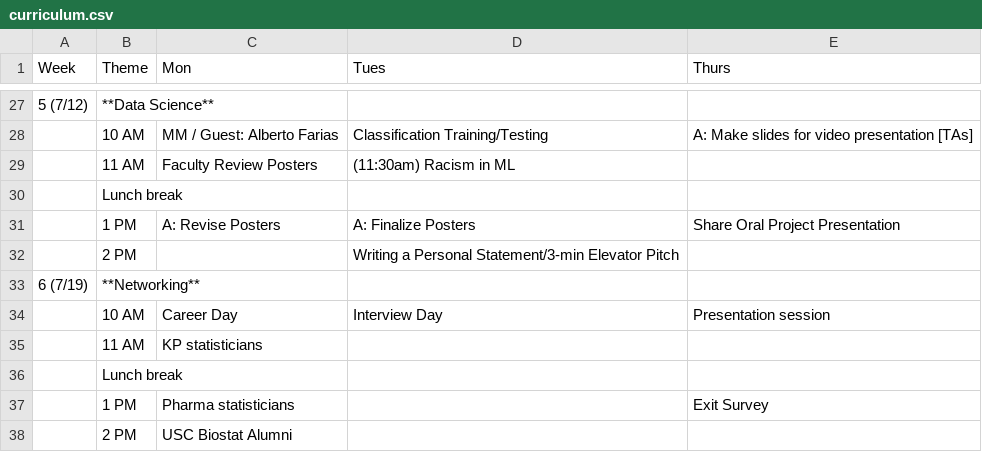
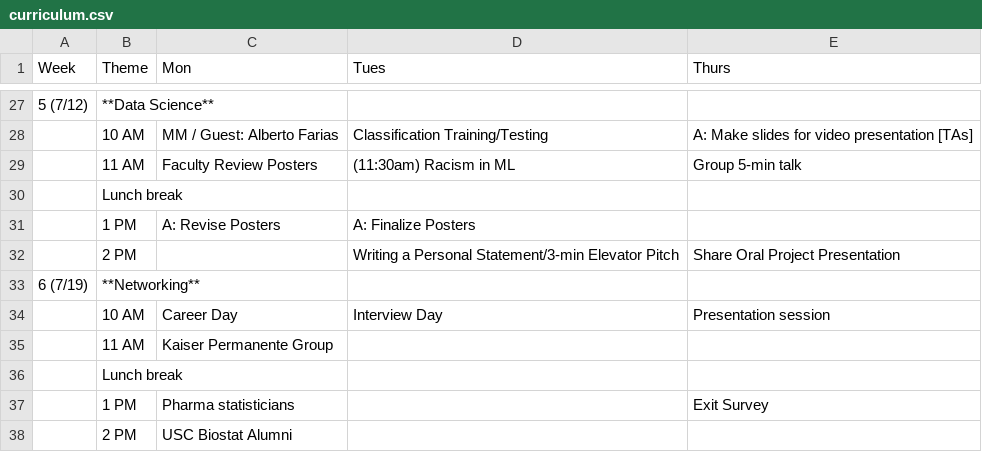
Before and after one commit to USCbiostats/LAsBEST, a CSV file: curriculum.csv, drawn as a sheet; only a part is shown, gaps mark what is left out.

Commit message:
Update curriculum.csv

```diff
--- a/curriculum.csv
+++ b/curriculum.csv
@@ -28,9 +28,9 @@ Week,Theme,Mon,Tues,Thurs
 ,10 AM,MM / Guest: Alberto Farias,Classification Training/Testing ,A: Make slides for video presentation [TAs]
-,11 AM, Faculty Review Posters,(11:30am) Racism in ML,
+,11 AM, Faculty Review Posters,(11:30am) Racism in ML, Group 5-min talk
 ,Lunch break,,,
-,1 PM,A: Revise Posters,A: Finalize Posters ,Share Oral Project Presentation
-,2 PM,,Writing a Personal Statement/3-min Elevator Pitch,
+,1 PM,A: Revise Posters,A: Finalize Posters ,
+,2 PM,,Writing a Personal Statement/3-min Elevator Pitch, Share Oral Project Presentation
 6 (7/19),**Networking**,,,
 ,10 AM,Career Day,Interview Day, Presentation session
-,11 AM,KP statisticians,,
+,11 AM,Kaiser Permanente Group,,
 ,Lunch break,,,
```
